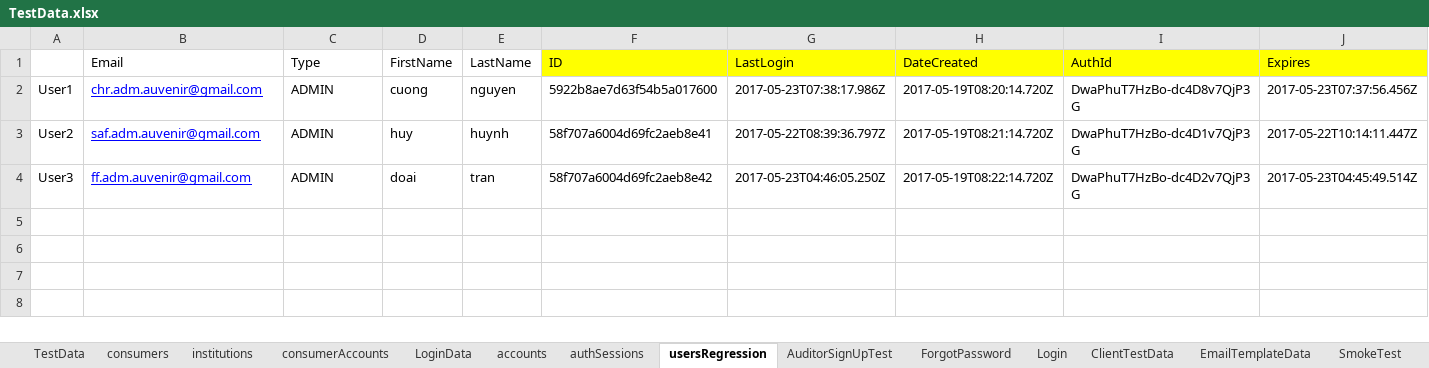
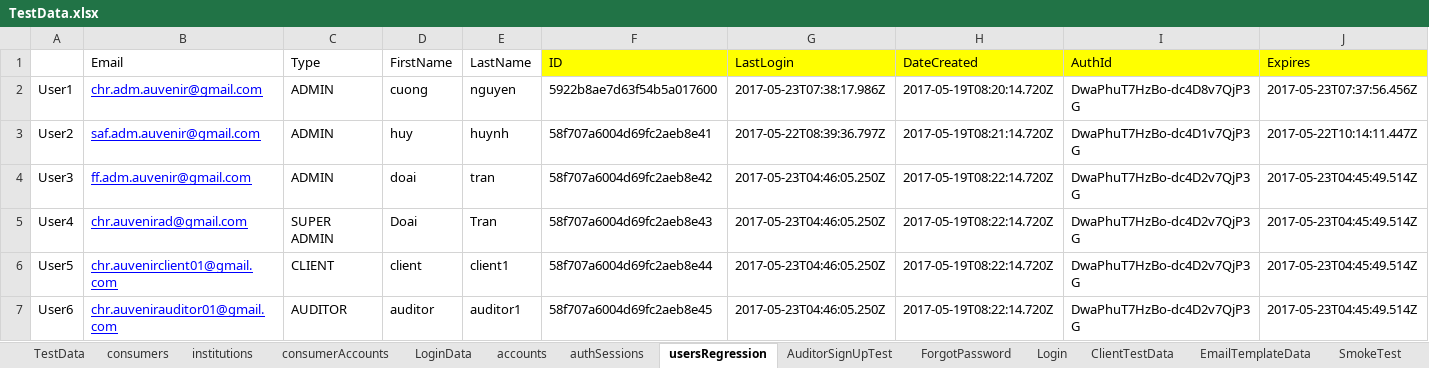
Before and after one commit to duongnguyendr/DataDriven, an Excel workbook: TestData.xlsx, sheet usersRegression, drawn as a sheet; only a part is shown; values as stored, in another font and other column widths than the file's, no borders; rows hold the shown columns only; the diff names each change by its address in the sheet, - before the commit and + after, or states it on an @@ line.

Commit message:
update more initial user

```diff
--- a/TestData.xlsx (sheet usersRegression)
+++ b/TestData.xlsx (sheet usersRegression)
+row 5: User4 | chr.auvenirad@gmail.com | SUPER ADMIN | Doai | Tran | 58f707a6004d69fc2aeb8e43 | 2017-05-23T04:46:05.250Z | 2017-05-19T08:22:14.720Z | DwaPhuT7HzBo-dc4D2v7QjP3G | 2017-05-23T04:45:49.514Z
+row 6: User5 | chr.auvenirclient01@gmail.com | CLIENT | client | client1 | 58f707a6004d69fc2aeb8e44 | 2017-05-23T04:46:05.250Z | 2017-05-19T08:22:14.720Z | DwaPhuT7HzBo-dc4D2v7QjP3G | 2017-05-23T04:45:49.514Z
+row 7: User6 | chr.auvenirauditor01@gmail.com | AUDITOR | auditor | auditor1 | 58f707a6004d69fc2aeb8e45 | 2017-05-23T04:46:05.250Z | 2017-05-19T08:22:14.720Z | DwaPhuT7HzBo-dc4D2v7QjP3G | 2017-05-23T04:45:49.514Z
```
Also changed, not shown: sheet SuperAdminTest, sheet LoginData, 1 other file.
